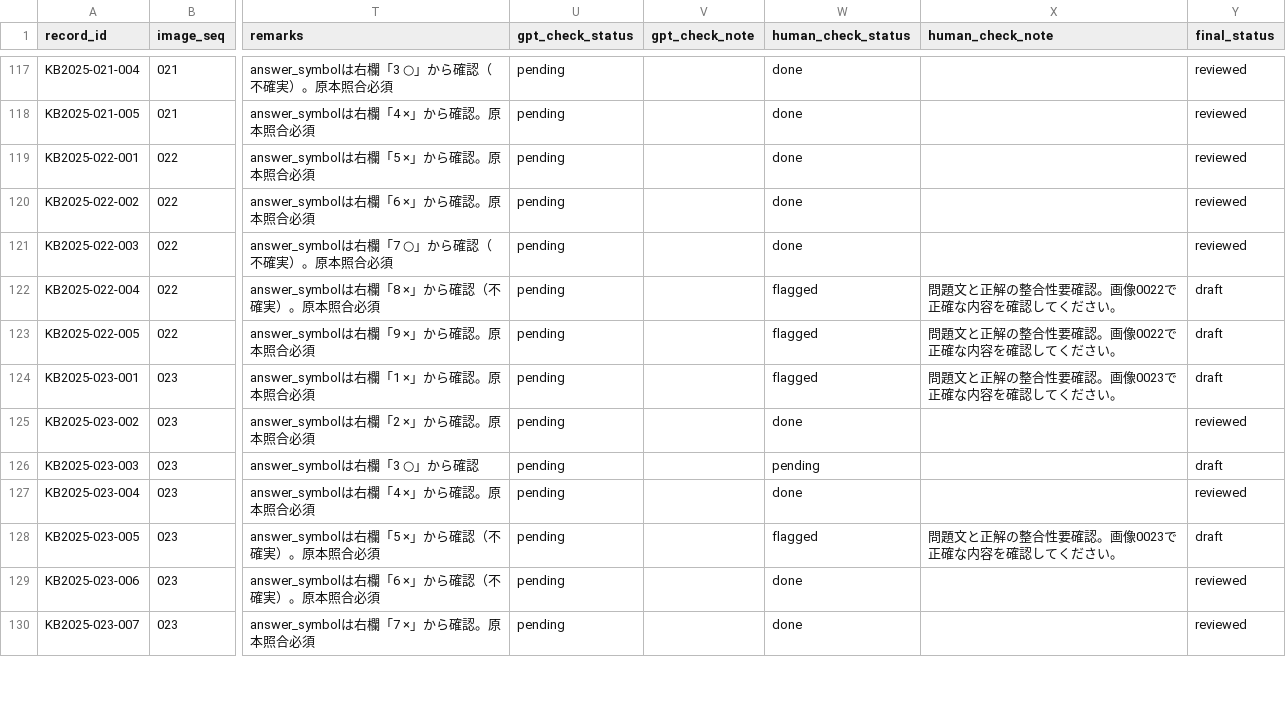
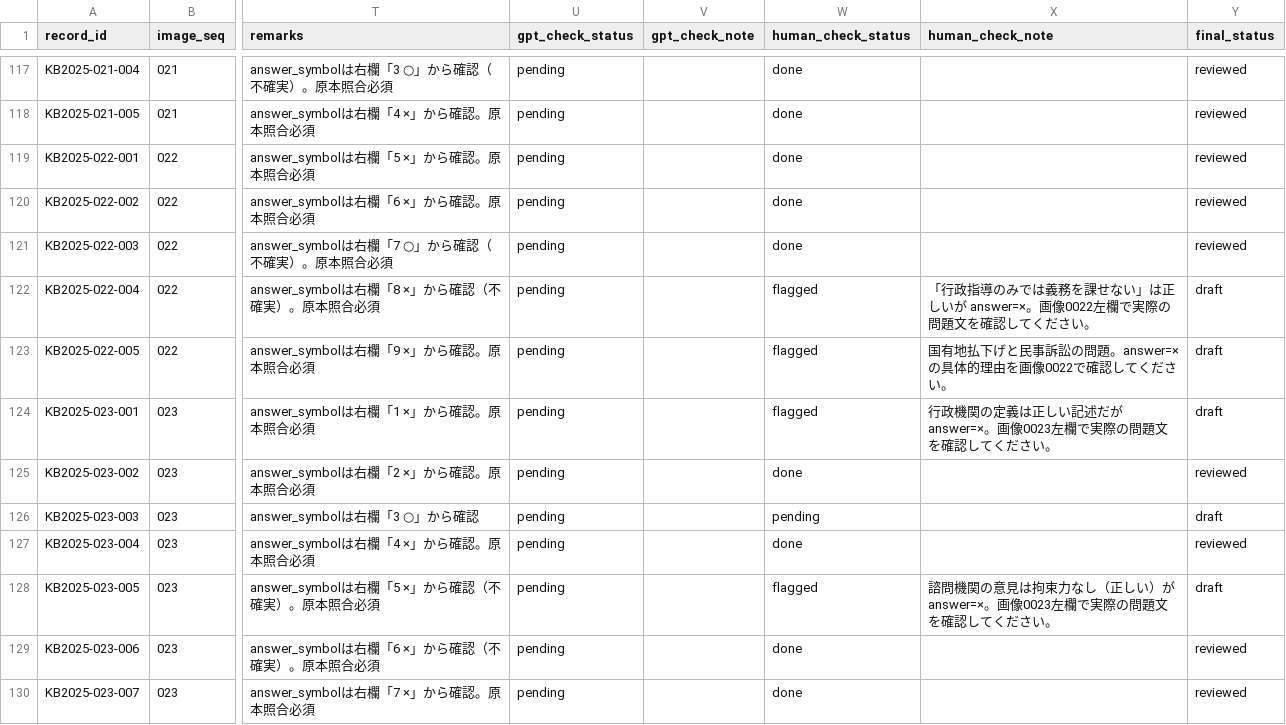
Before and after one commit to ToadRoid/gyosei_tracker, a CSV file: data/qa_draft.csv, drawn as a sheet; only a part is shown, gaps mark what is left out; the diff covers the shown part only; the diff names each change by its address in the sheet, - before the commit and + after, or states it on an @@ line.

```diff
--- a/data/qa_draft.csv
+++ b/data/qa_draft.csv
-X122 (human_check_note): 問題文と正解の整合性要確認。画像0022で正確な内容を確認し…
+X122 (human_check_note): 「行政指導のみでは義務を課せない」は正しいが answer=×。画像0022左欄で実際の問題文を確認し…
-X123 (human_check_note): 問題文と正解の整合性要確認。画像0022で正確な内容を確認してください。
+X123 (human_check_note): 国有地払下げと民事訴訟の問題。answer=× の具体的理由を画像0022で確認してください。
-X124 (human_check_note): 問題文と正解の整合性要確認。画像0023で正確な内容を確認してください。
+X124 (human_check_note): 行政機関の定義は正しい記述だが answer=×。画像0023左欄で実際の問題文を確認してください。
-X128 (human_check_note): 問題文と正解の整合性要確認。画像0023で正確な内容を確認してください。
+X128 (human_check_note): 諮問機関の意見は拘束力なし（正しい）が answer=×。画像0023左欄で実際の問題文を確認してください。
```
Also changed, not shown: 73 edited cells elsewhere in this file, 1 other file.
